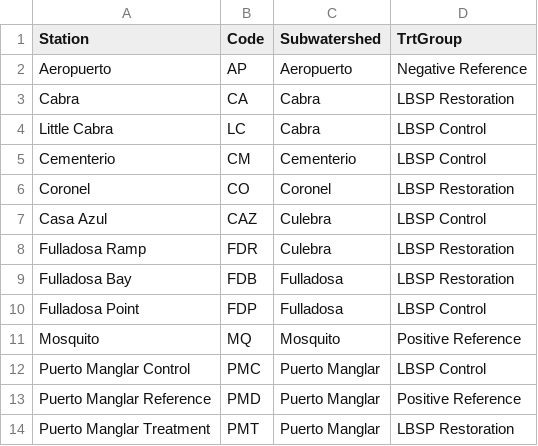
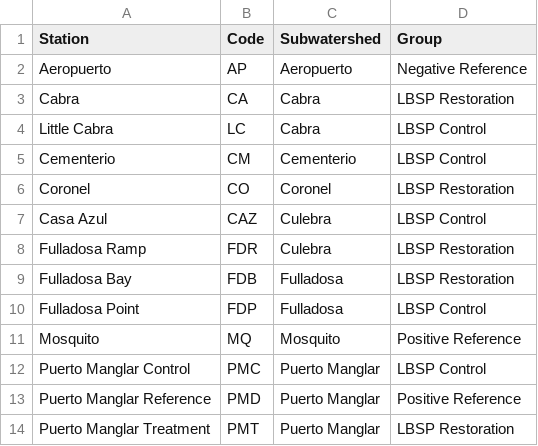
Before and after one commit to mkwessel/Culebra, a CSV file: data/NearshoreTrtGroups.csv, drawn as a sheet.

Commit message:
Change TrtGroup to Group

```diff
--- a/data/NearshoreTrtGroups.csv
+++ b/data/NearshoreTrtGroups.csv
@@ -1,2 +1,2 @@
-Station,Code,Subwatershed,TrtGroup
+Station,Code,Subwatershed,Group
 Aeropuerto,AP,Aeropuerto,Negative Reference
```
